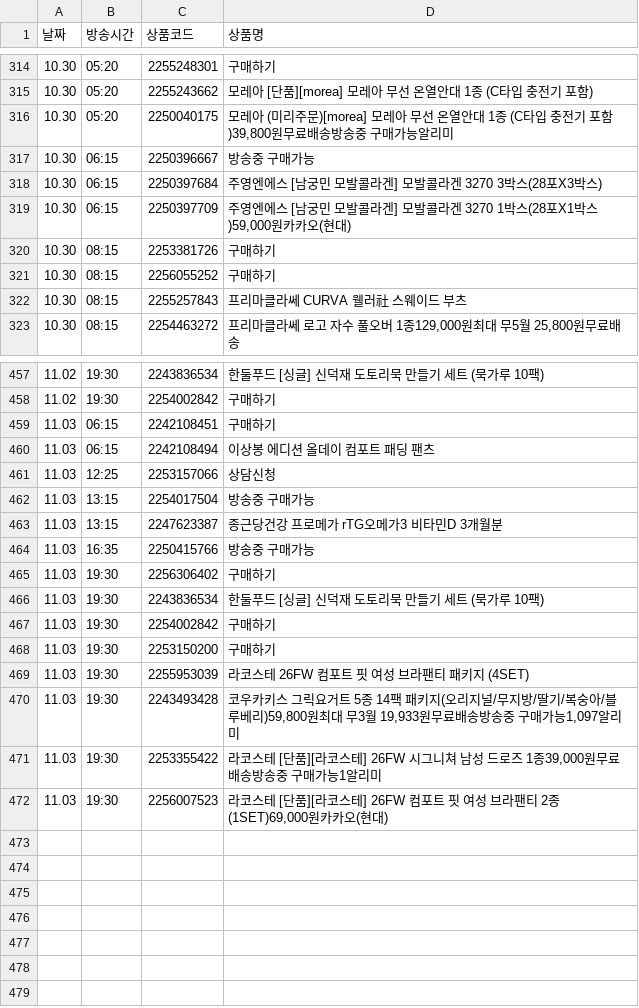
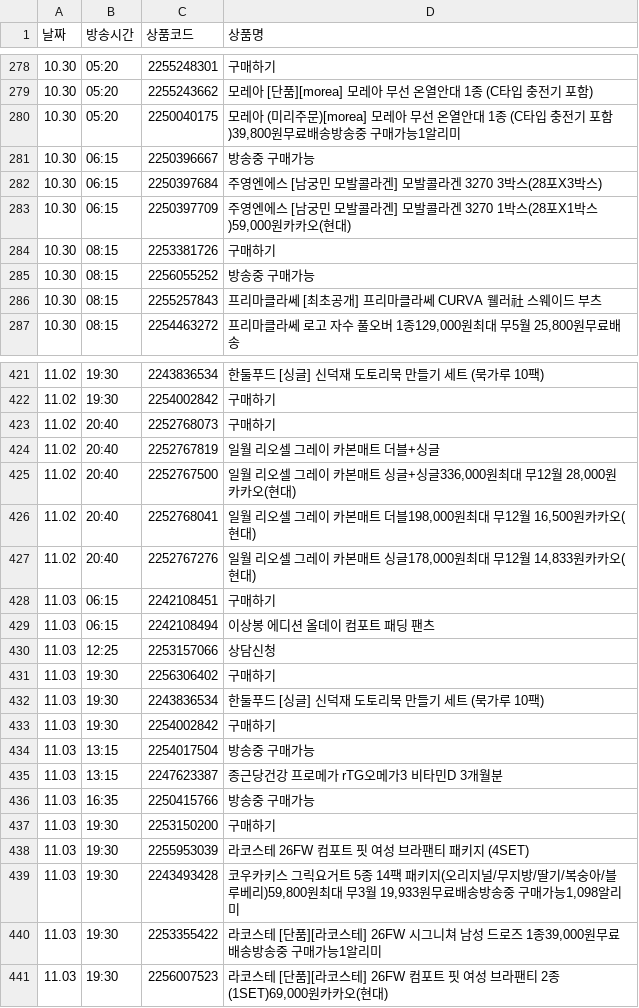
Before and after one commit to poodingcake-hue/HYUNDAICRAWLING, a CSV file: hmall_schedule.csv, drawn as a sheet; only a part is shown, gaps mark what is left out; the diff covers the shown part only.

```diff
--- a/hmall_schedule.csv
+++ b/hmall_schedule.csv
@@ -315,3 +279,3 @@
 10.30,05:20,2255243662,모레아 [단품][morea] 모레아 무선 온열안대 1종 (C타입 충전기 포함)
-10.30,05:20,2250040175,"모레아 (미리주문)[morea] 모레아 무선 온열안대 1종 (C타입 충전기 포함)39,800원무료배송방송중 구매가능알리미"
+10.30,05:20,2250040175,"모레아 (미리주문)[morea] 모레아 무선 온열안대 1종 (C타입 충전기 포함)39,800원무료배송방송중 구매가능1알리미"
 10.30,06:15,2250396667,방송중 구매가능
@@ -320,4 +284,4 @@
 10.30,08:15,2253381726,구매하기
-10.30,08:15,2256055252,구매하기
-10.30,08:15,2255257843,프리마클라쎄 CURVA 웰러社 스웨이드 부츠
+10.30,08:15,2256055252,방송중 구매가능
+10.30,08:15,2255257843,프리마클라쎄 [최초공개] 프리마클라쎄 CURVA 웰러社 스웨이드 부츠
 10.30,08:15,2254463272,"프리마클라쎄 로고 자수 풀오버 1종129,000원최대 무5월 25,800원무료배송"
@@ -458,2 +422,7 @@
 11.02,19:30,2254002842,구매하기
+11.02,20:40,2252768073,구매하기
+11.02,20:40,2252767819,일월 리오셀 그레이 카본매트 더블+싱글
+11.02,20:40,2252767500,"일월 리오셀 그레이 카본매트 싱글+싱글336,000원최대 무12월 28,000원카카오(현대)"
+11.02,20:40,2252768041,"일월 리오셀 그레이 카본매트 더블198,000원최대 무12월 16,500원카카오(현대)"
+11.02,20:40,2252767276,"일월 리오셀 그레이 카본매트 싱글178,000원최대 무12월 14,833원카카오(현대)"
 11.03,06:15,2242108451,구매하기
@@ -461,2 +430,5 @@
 11.03,12:25,2253157066,상담신청
+11.03,19:30,2256306402,구매하기
+11.03,19:30,2243836534,한둘푸드 [싱글] 신덕재 도토리묵 만들기 세트 (묵가루 10팩)
+11.03,19:30,2254002842,구매하기
 11.03,13:15,2254017504,방송중 구매가능
@@ -464,8 +436,5 @@
 11.03,16:35,2250415766,방송중 구매가능
-11.03,19:30,2256306402,구매하기
-11.03,19:30,2243836534,한둘푸드 [싱글] 신덕재 도토리묵 만들기 세트 (묵가루 10팩)
-11.03,19:30,2254002842,구매하기
 11.03,19:30,2253150200,구매하기
 11.03,19:30,2255953039,라코스테 26FW 컴포트 핏 여성 브라팬티 패키지 (4SET)
-11.03,19:30,2243493428,"코우카키스 그릭요거트 5종 14팩 패키지(오리지널/무지방/딸기/복숭아/블루베리)59,800원최대 무3월 19,933원무료배송방송중 구매가능1,097알리미"
+11.03,19:30,2243493428,"코우카키스 그릭요거트 5종 14팩 패키지(오리지널/무지방/딸기/복숭아/블루베리)59,800원최대 무3월 19,933원무료배송방송중 구매가능1,098알리미"
 11.03,19:30,2253355422,"라코스테 [단품][라코스테] 26FW 시그니쳐 남성 드로즈 1종39,000원무료배송방송중 구매가능1알리미"
```
Also changed, not shown: 36 removed rows and 24 edited cells elsewhere in this file.
